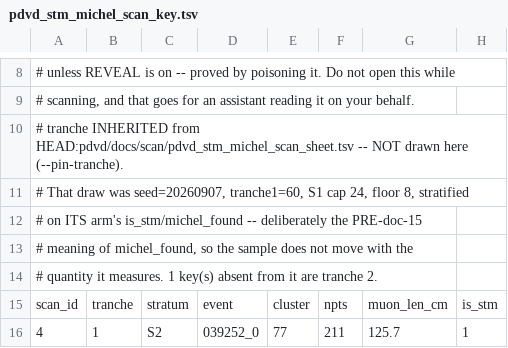
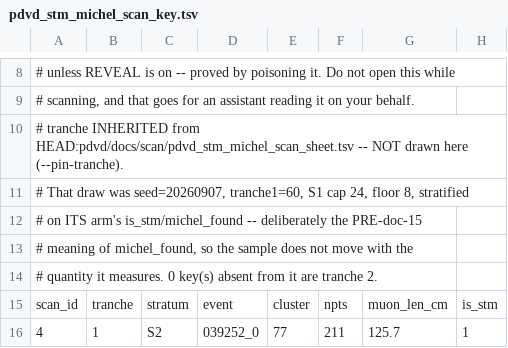
Before and after one commit to HaiwangYu/wcp-porting-img, a TSV file: pdvd/docs/scan/pdvd_stm_michel_scan_key.tsv, drawn as a sheet; only a part is shown, gaps mark what is left out; the diff names each change by its address in the sheet, - before the commit and + after, or states it on an @@ line.

```diff
--- a/pdvd/docs/scan/pdvd_stm_michel_scan_key.tsv
+++ b/pdvd/docs/scan/pdvd_stm_michel_scan_key.tsv
-A14: …it measures. 1 key(s) absent…
+A14: …it measures. 0 key(s) absent…
```
Also changed, not shown: pdvd/docs/scan/pdvd_stm_michel_scan_sheet.tsv, 2 other files.
